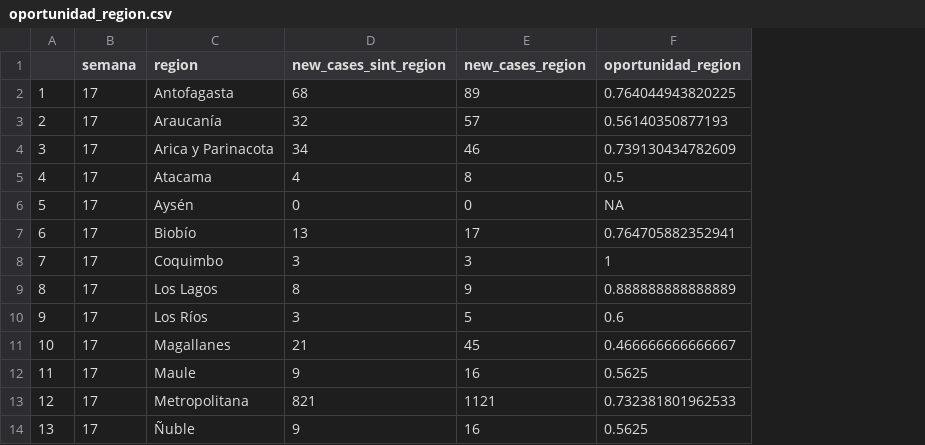
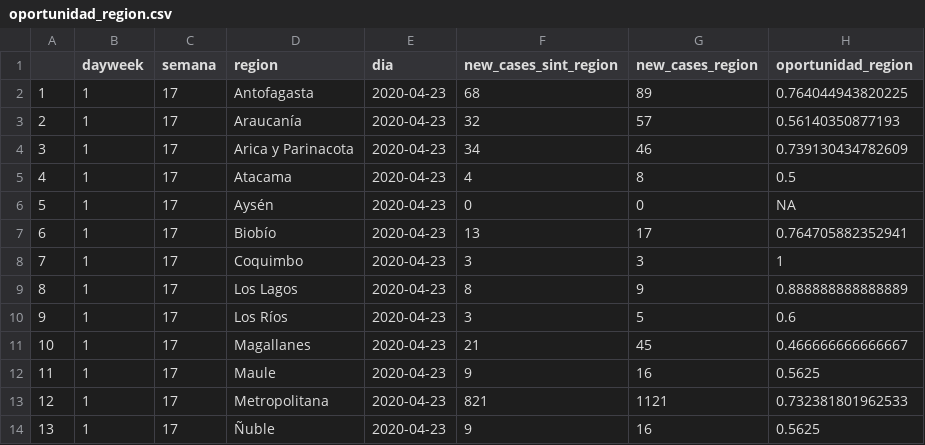
Before and after one commit to gomena/Underreportingcovid, a CSV file: data/oportunidad_region.csv, drawn as a sheet; only a part is shown; the diff names each change by its address in the sheet, - before the commit and + after, or states it on an @@ line.

```diff
--- a/data/oportunidad_region.csv
+++ b/data/oportunidad_region.csv
+column B (dayweek), rows 2-14: all 1
+column E (dia), rows 2-14: all 2020-04-23
```
Also changed, not shown: data/oportunidad_pais.csv.
